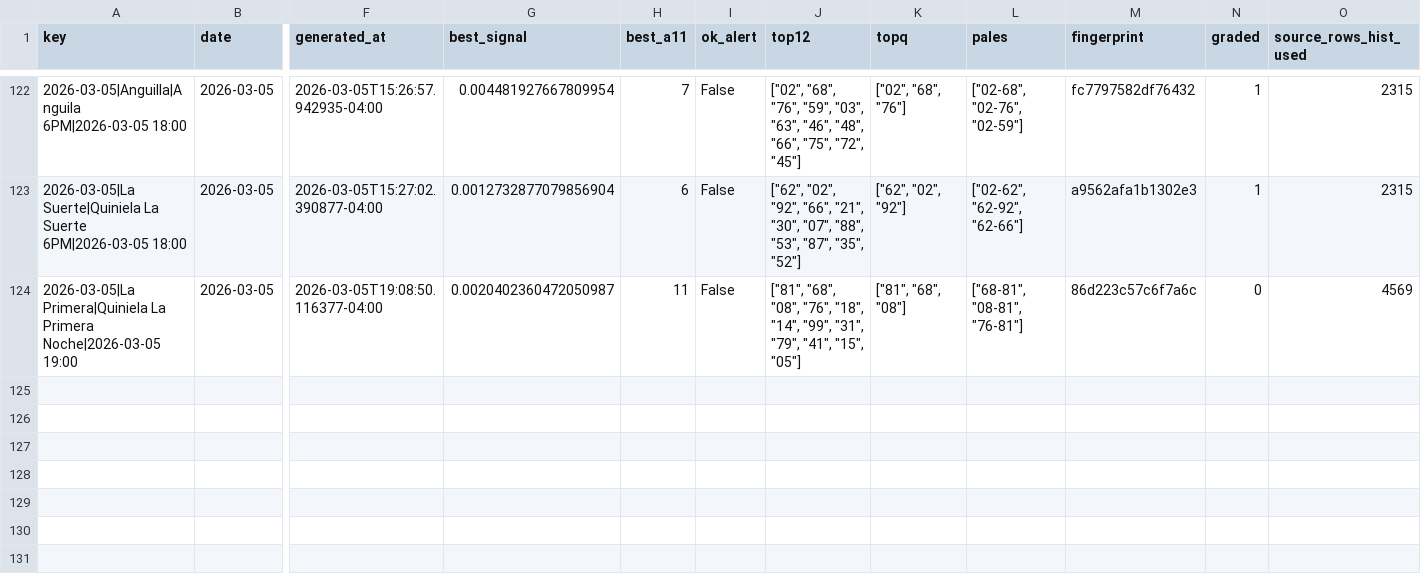
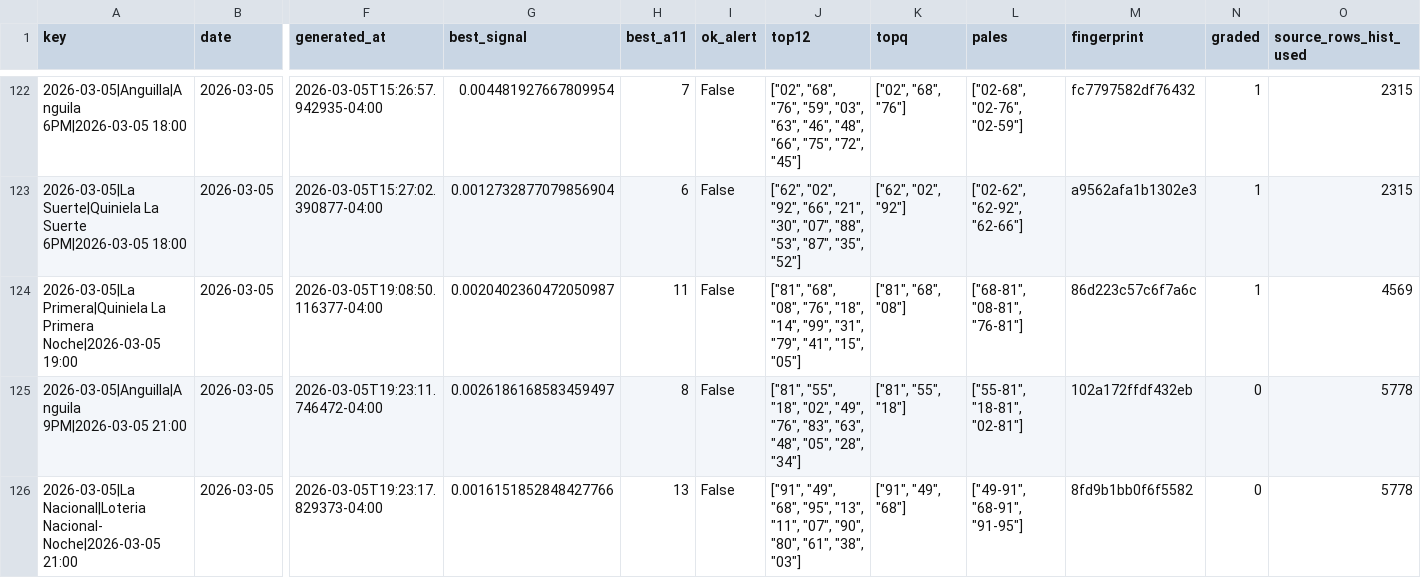
Before and after one commit to carbosota1/COMPARE, a CSV file: data/picks_log.csv, drawn as a sheet; only a part is shown, gaps mark what is left out; rows hold the shown columns only; the diff names each change by its address in the sheet, - before the commit and + after, or states it on an @@ line.

```diff
--- a/data/picks_log.csv
+++ b/data/picks_log.csv
-N124 (graded): 0
+N124 (graded): 1
+row 125: 2026-03-05|Anguilla|Anguila 9PM|2026-03-05 21:00 | 2026-03-05 | 2026-03-05T19:23:11.746472-04:00 | 0.0026186168583459497 | 8 | False | ["81", "55", "18", "02", "49", "76", "83", "63", "48", "05", "28", "34"] | ["81", "55", "18"] | ["55-81", "18-81", "02-81"] | 102a172ffdf432eb | 0 | 5778
+row 126: 2026-03-05|La Nacional|Loteria Nacional- Noche|2026-03-05 21:00 | 2026-03-05 | 2026-03-05T19:23:17.829373-04:00 | 0.0016151852848427766 | 13 | False | ["91", "49", "68", "95", "13", "11", "07", "90", "80", "61", "38", "03"] | ["91", "49", "68"] | ["49-91", "68-91", "91-95"] | 8fd9b1bb0f6f5582 | 0 | 5778
```
Also changed, not shown: outputs/performance.csv, 3 other files.
